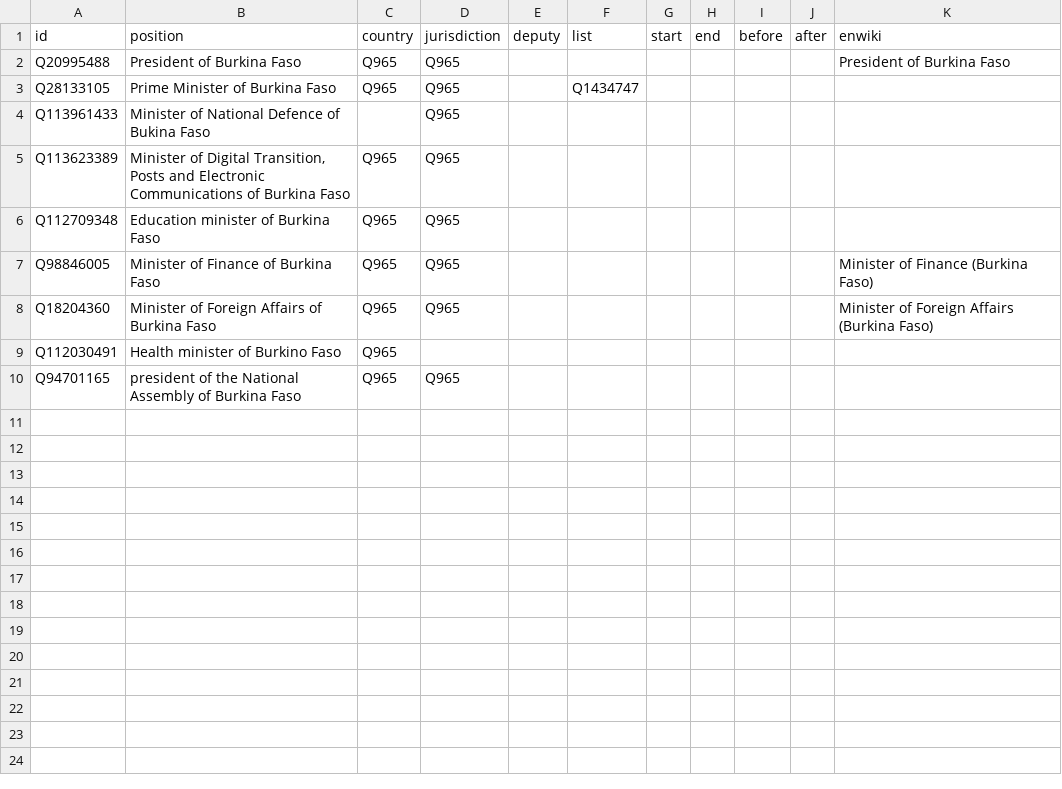
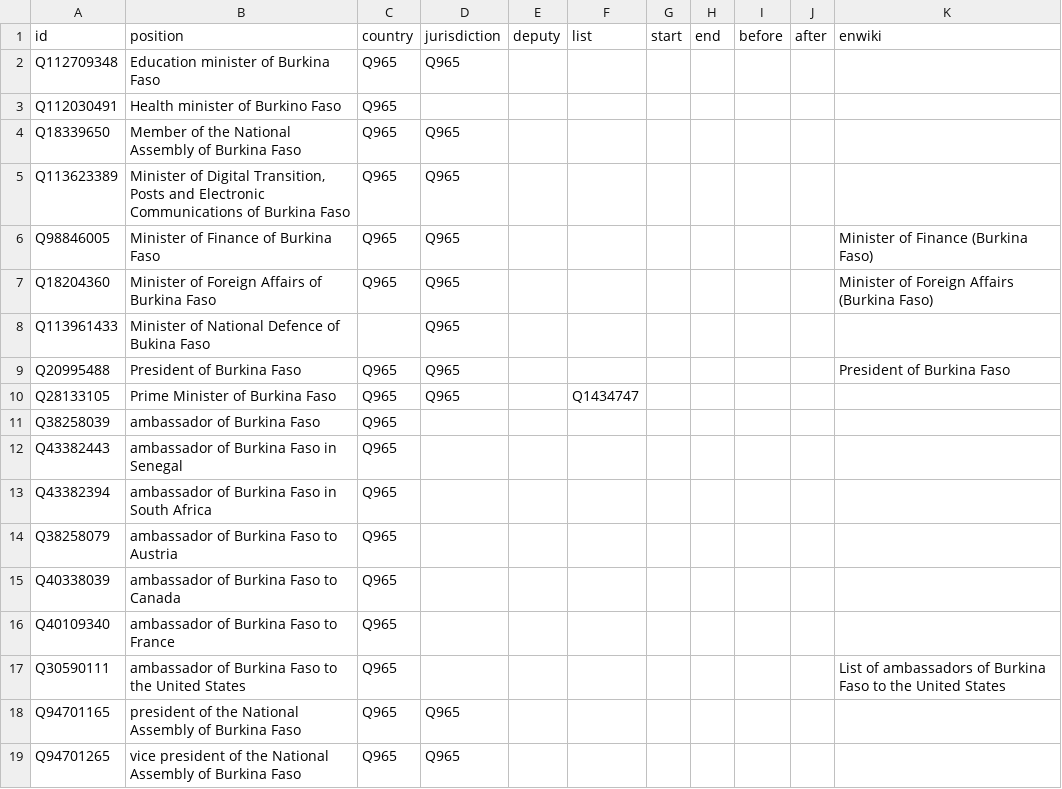
Before and after one commit to every-politician-scrapers/burkina-faso, a CSV file: html/positions.csv, drawn as a sheet.

Commit message:
upgrade positions.csv

```diff
--- a/html/positions.csv
+++ b/html/positions.csv
@@ -1,10 +1,19 @@
 id,position,country,jurisdiction,deputy,list,start,end,before,after,enwiki
+Q112709348,Education minister of Burkina Faso,Q965,Q965,,,,,,,
+Q112030491,Health minister of Burkino Faso,Q965,,,,,,,,
+Q18339650,Member of the National Assembly of Burkina Faso,Q965,Q965,,,,,,,
+Q113623389,"Minister of Digital Transition, Posts and Electronic Communications of Burkina Faso",Q965,Q965,,,,,,,
+Q98846005,Minister of Finance of Burkina Faso,Q965,Q965,,,,,,,Minister of Finance (Burkina Faso)
+Q18204360,Minister of Foreign Affairs of Burkina Faso,Q965,Q965,,,,,,,Minister of Foreign Affairs (Burkina Faso)
+Q113961433,Minister of National Defence of Bukina Faso,,Q965,,,,,,,
 Q20995488,President of Burkina Faso,Q965,Q965,,,,,,,President of Burkina Faso
 Q28133105,Prime Minister of Burkina Faso,Q965,Q965,,Q1434747,,,,,
-Q113961433,Minister of National Defence of Bukina Faso,,Q965,,,,,,,
-Q113623389,"Minister of Digital Transition, Posts and Electronic Communications of Burkina Faso",Q965,Q965,,,,,,,
-Q112709348,Education minister of Burkina Faso,Q965,Q965,,,,,,,
-Q98846005,Minister of Finance of Burkina Faso,Q965,Q965,,,,,,,Minister of Finance (Burkina Faso)
-Q18204360,Minister of Foreign Affairs of Burkina Faso,Q965,Q965,,,,,,,Minister of Foreign Affairs (Burkina Faso)
-Q112030491,Health minister of Burkino Faso,Q965,,,,,,,,
+Q38258039,ambassador of Burkina Faso,Q965,,,,,,,,
+Q43382443,ambassador of Burkina Faso in Senegal,Q965,,,,,,,,
+Q43382394,ambassador of Burkina Faso in South Africa,Q965,,,,,,,,
+Q38258079,ambassador of Burkina Faso to Austria,Q965,,,,,,,,
+Q40338039,ambassador of Burkina Faso to Canada,Q965,,,,,,,,
+Q40109340,ambassador of Burkina Faso to France,Q965,,,,,,,,
+Q30590111,ambassador of Burkina Faso to the United States,Q965,,,,,,,,List of ambassadors of Burkina Faso to the United States
 Q94701165,president of the National Assembly of Burkina Faso,Q965,Q965,,,,,,,
+Q94701265,vice president of the National Assembly of Burkina Faso,Q965,Q965,,,,,,,
```
